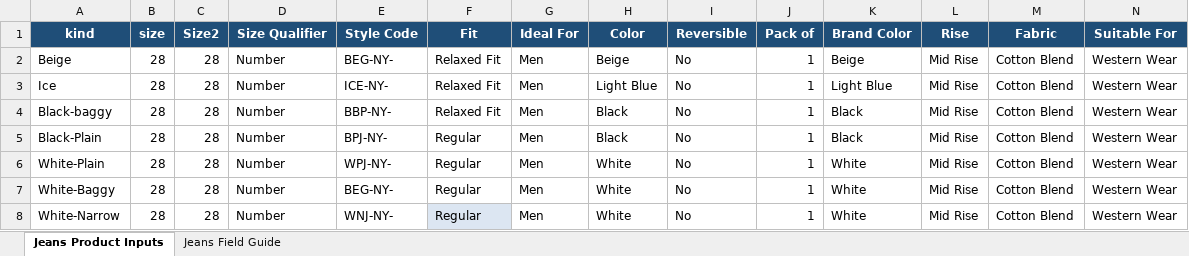
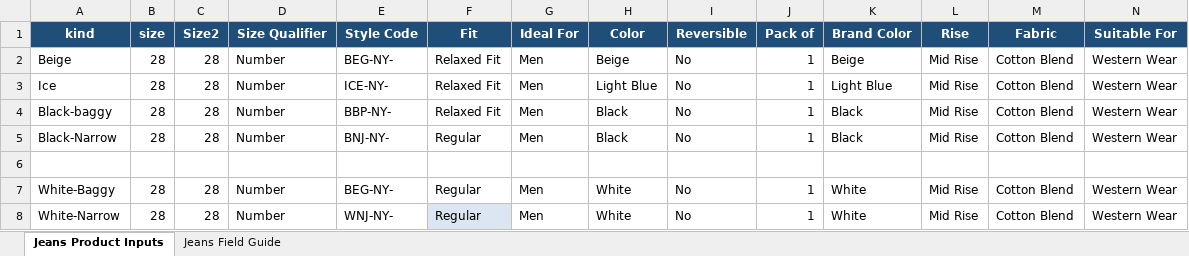
Before and after one commit to Eshaan111/work--fk-tools, an Excel workbook: Full-LC-AUTO/data inputs/jeans/Product-Description-inputs.xlsx, sheet Jeans Product Inputs, drawn as a sheet; only a part is shown; values as stored, in another font and other column widths than the file's, no borders; table styles not drawn; rows hold the shown columns only; the diff names each change by its address in the sheet, - before the commit and + after, or states it on an @@ line.

Commit message:
ADDED BLACK NARROW

```diff
--- a/Full-LC-AUTO/data inputs/jeans/Product-Description-inputs.xlsx (sheet Jeans Product Inputs)
+++ b/Full-LC-AUTO/data inputs/jeans/Product-Description-inputs.xlsx (sheet Jeans Product Inputs)
-A5 (kind): Black-Plain
+A5 (kind): Black-Narrow
-E5 (Style Code): BPJ-NY-
+E5 (Style Code): BNJ-NY-
-row 6: White-Plain | 28 | 28 | Number | WPJ-NY- | Regular | Men | White | No | 1 | White | Mid Rise | Cotton Blend | Western Wear
+row 6: (empty)
```
Also changed, not shown: Full-LC-AUTO/data inputs/common/Price-Stock-Shipping-inputs.xlsx, Full-LC-AUTO/data inputs/common/Variants-excel.xlsx, 7 other files.
